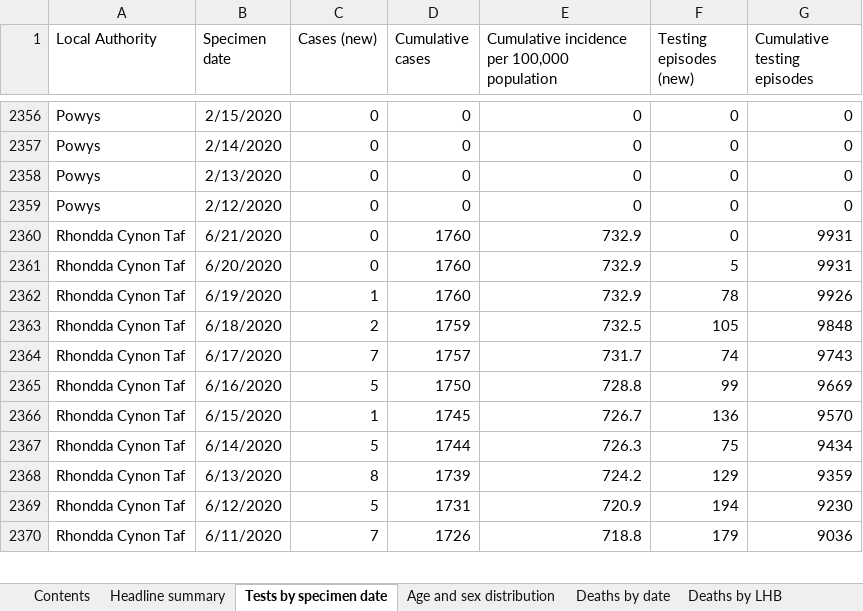
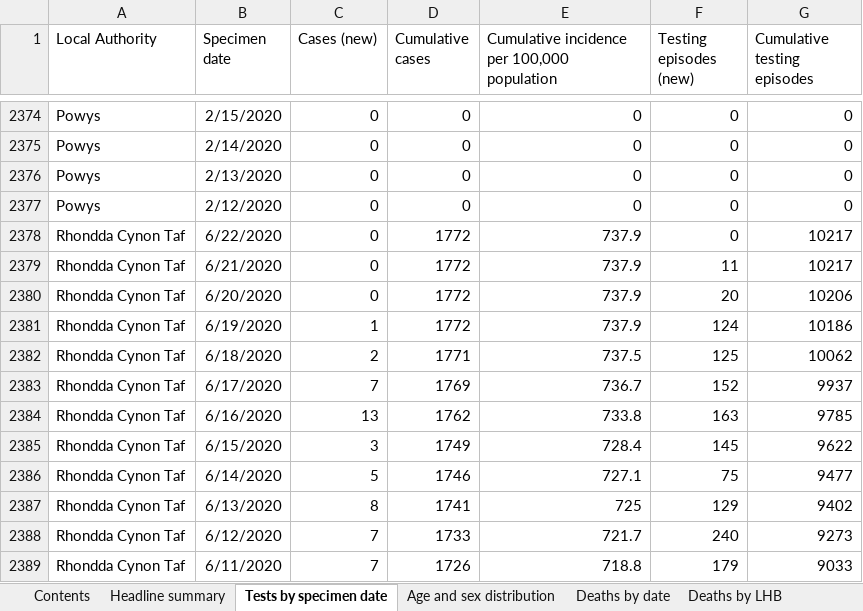
Before and after one commit to DynamicGenetics/COVID-19-Community-Response, an Excel workbook: backend/datasets/data/live/raw/phwCovidStatement.xlsx, sheet Tests by specimen date, drawn as a sheet; only a part is shown, gaps mark what is left out; values as stored, in another font and other column widths than the file's, no borders; removed rows and columns are numbered as before the commit, all else as after; the diff covers the shown part only; the diff names each change by its address in the sheet, - before the commit and + after, or states it on an @@ line.

Commit message:
Data updates

```diff
--- a/backend/datasets/data/live/raw/phwCovidStatement.xlsx (sheet Tests by specimen date)
+++ b/backend/datasets/data/live/raw/phwCovidStatement.xlsx (sheet Tests by specimen date)
-B2378 (Specimen date): 6/21/2020
+B2378 (Specimen date): 6/22/2020
-D2378 (Cumulative cases): 1760
+D2378 (Cumulative cases): 1772
-E2378: 732.9
+E2378: 737.9
-G2378 (Cumulative testing episodes): 9931
+G2378 (Cumulative testing episodes): 10217
+row 2379: Rhondda Cynon Taf | 6/21/2020 | 0 | 1772 | 737.9 | 11 | 10217
-D2380:D2381 (Cumulative cases): 1760
+D2380:D2381 (Cumulative cases): 1772
-E2380:E2381: 732.9
+E2380:E2381: 737.9
-F2380 (Testing episodes (new)): 5
+F2380 (Testing episodes (new)): 20
-G2380 (Cumulative testing episodes): 9931
+G2380 (Cumulative testing episodes): 10206
-F2381 (Testing episodes (new)): 78
+F2381 (Testing episodes (new)): 124
-G2381 (Cumulative testing episodes): 9926
+G2381 (Cumulative testing episodes): 10186
-D2382 (Cumulative cases): 1759
+D2382 (Cumulative cases): 1771
-E2382: 732.5
+E2382: 737.5
-F2382 (Testing episodes (new)): 105
+F2382 (Testing episodes (new)): 125
-G2382 (Cumulative testing episodes): 9848
+G2382 (Cumulative testing episodes): 10062
-D2383 (Cumulative cases): 1757
+D2383 (Cumulative cases): 1769
-E2383: 731.7
+E2383: 736.7
-F2383 (Testing episodes (new)): 74
+F2383 (Testing episodes (new)): 152
-G2383 (Cumulative testing episodes): 9743
+G2383 (Cumulative testing episodes): 9937
-row 2365: Rhondda Cynon Taf | 6/16/2020 | 5 | 1750 | 728.8 | 99 | 9669
-row 2366: Rhondda Cynon Taf | 6/15/2020 | 1 | 1745 | 726.7 | 136 | 9570
+row 2384: Rhondda Cynon Taf | 6/16/2020 | 13 | 1762 | 733.8 | 163 | 9785
+row 2385: Rhondda Cynon Taf | 6/15/2020 | 3 | 1749 | 728.4 | 145 | 9622
-D2386 (Cumulative cases): 1744
+D2386 (Cumulative cases): 1746
-E2386: 726.3
+E2386: 727.1
-G2386 (Cumulative testing episodes): 9434
+G2386 (Cumulative testing episodes): 9477
-D2387 (Cumulative cases): 1739
+D2387 (Cumulative cases): 1741
-E2387: 724.2
+E2387: 725
-G2387 (Cumulative testing episodes): 9359
+G2387 (Cumulative testing episodes): 9402
-row 2369: Rhondda Cynon Taf | 6/12/2020 | 5 | 1731 | 720.9 | 194 | 9230
+row 2388: Rhondda Cynon Taf | 6/12/2020 | 7 | 1733 | 721.7 | 240 | 9273
-G2389 (Cumulative testing episodes): 9036
+G2389 (Cumulative testing episodes): 9033
```
Also changed, not shown: 55 added rows, 32 removed rows and 671 edited cells elsewhere in this sheet, sheet Age and sex distribution, sheet Total tests authorised, sheet Deaths by date, sheet Headline summary, sheet Deaths by LHB, sheet Contents, 4 other files.
